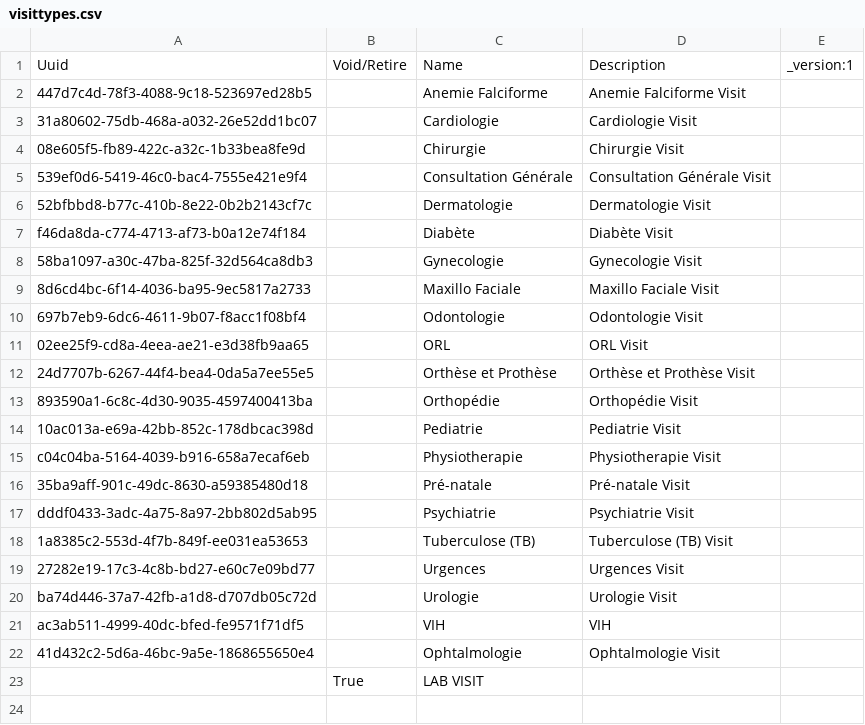
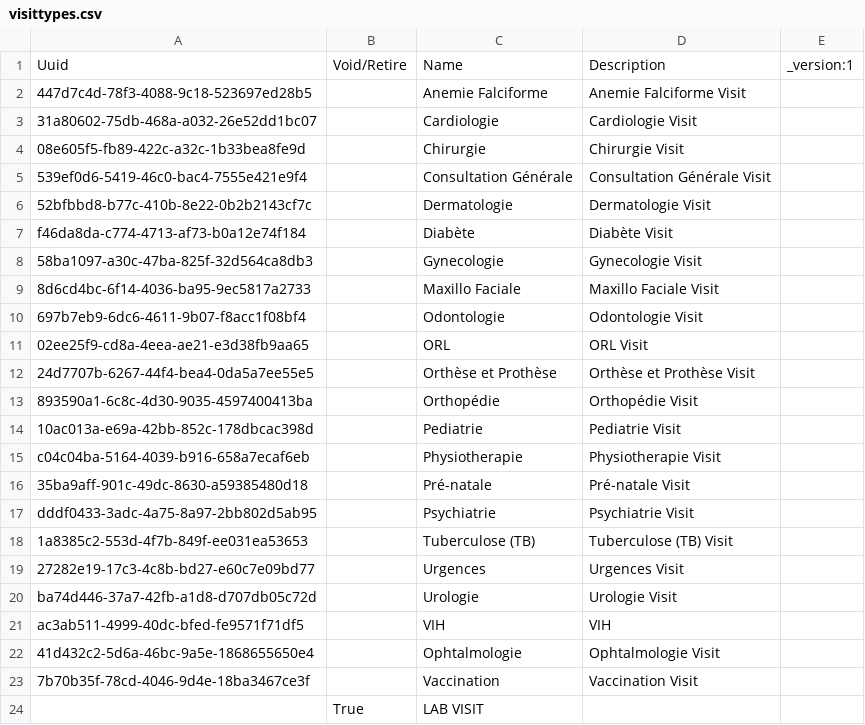
Before and after one commit to CRUDEM/openmrs-config-hsc, a CSV file: configuration/visittypes/visittypes.csv, drawn as a sheet.

Commit message:
HSC-80: Add Covid 19 vaccines (#39)

```diff
--- a/configuration/visittypes/visittypes.csv
+++ b/configuration/visittypes/visittypes.csv
@@ -22,2 +22,3 @@ ac3ab511-4999-40dc-bfed-fe9571f71df5,,VIH,VIH,
 41d432c2-5d6a-46bc-9a5e-1868655650e4,,Ophtalmologie,Ophtalmologie Visit,
+7b70b35f-78cd-4046-9d4e-18ba3467ce3f,,Vaccination,Vaccination Visit,
 ,True,LAB VISIT,,
```
